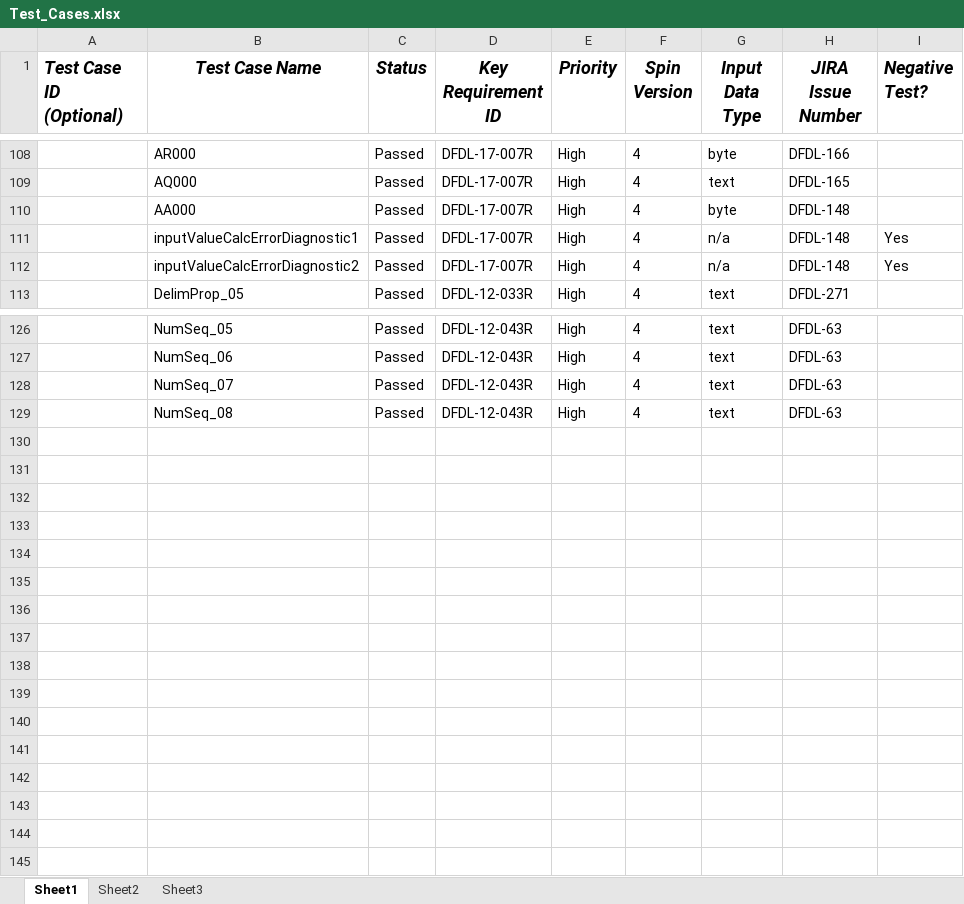
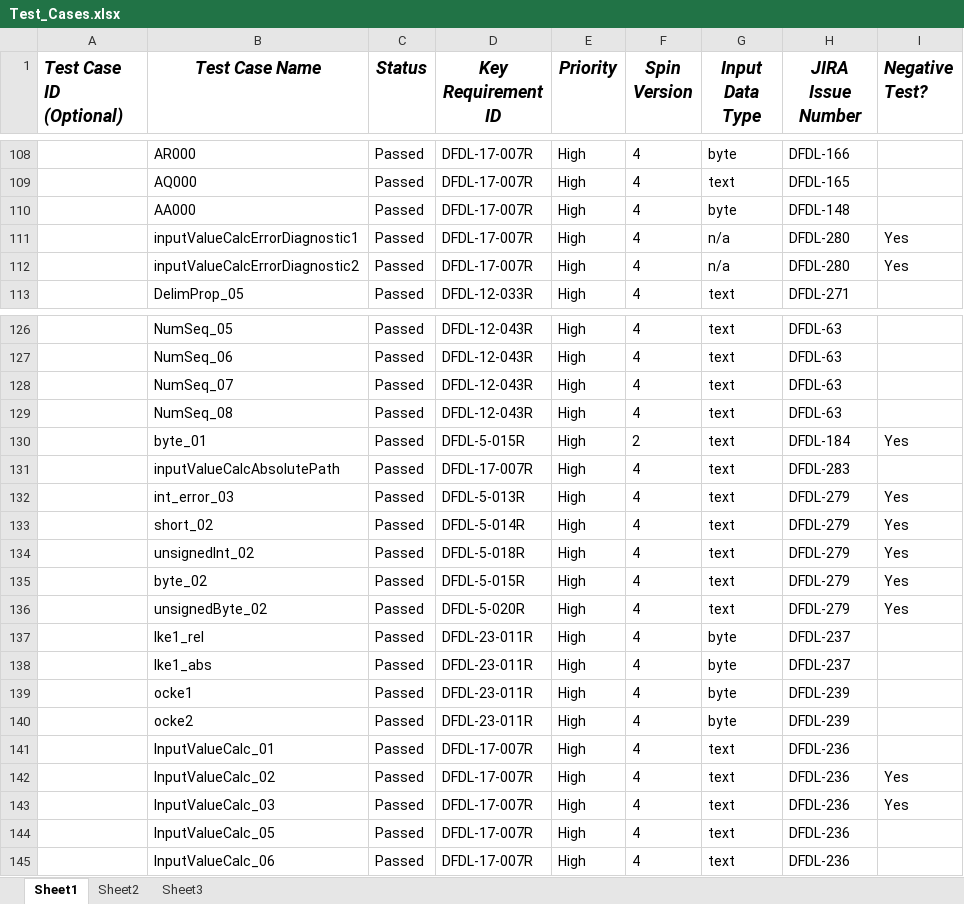
Before and after one commit to apache/daffodil, an Excel workbook: daffodil-core/doc/Test_Cases.xlsx, sheet Sheet1, drawn as a sheet; only a part is shown, gaps mark what is left out; values as stored, in another font and other column widths than the file's, no borders; the diff names each change by its address in the sheet, - before the commit and + after, or states it on an @@ line.

Commit message:
Updated spreadsheets with new tests.

```diff
--- a/daffodil-core/doc/Test_Cases.xlsx (sheet Sheet1)
+++ b/daffodil-core/doc/Test_Cases.xlsx (sheet Sheet1)
-H111:H112 (JIRA Issue Number): DFDL-148
+H111:H112 (JIRA Issue Number): DFDL-280
+row 130:  | byte_01 | Passed | DFDL-5-015R | High | 2 | text | DFDL-184 | Yes
+row 131:  | inputValueCalcAbsolutePath | Passed | DFDL-17-007R | High | 4 | text | DFDL-283
+row 132:  | int_error_03 | Passed | DFDL-5-013R | High | 4 | text | DFDL-279 | Yes
+row 133:  | short_02 | Passed | DFDL-5-014R | High | 4 | text | DFDL-279 | Yes
+row 134:  | unsignedInt_02 | Passed | DFDL-5-018R | High | 4 | text | DFDL-279 | Yes
+row 135:  | byte_02 | Passed | DFDL-5-015R | High | 4 | text | DFDL-279 | Yes
+row 136:  | unsignedByte_02 | Passed | DFDL-5-020R | High | 4 | text | DFDL-279 | Yes
+row 137:  | lke1_rel | Passed | DFDL-23-011R | High | 4 | byte | DFDL-237
+row 138:  | lke1_abs | Passed | DFDL-23-011R | High | 4 | byte | DFDL-237
+row 139:  | ocke1 | Passed | DFDL-23-011R | High | 4 | byte | DFDL-239
+row 140:  | ocke2 | Passed | DFDL-23-011R | High | 4 | byte | DFDL-239
+row 141:  | InputValueCalc_01 | Passed | DFDL-17-007R | High | 4 | text | DFDL-236
+row 142:  | InputValueCalc_02 | Passed | DFDL-17-007R | High | 4 | text | DFDL-236 | Yes
+row 143:  | InputValueCalc_03 | Passed | DFDL-17-007R | High | 4 | text | DFDL-236 | Yes
+row 144:  | InputValueCalc_05 | Passed | DFDL-17-007R | High | 4 | text | DFDL-236
+row 145:  | InputValueCalc_06 | Passed | DFDL-17-007R | High | 4 | text | DFDL-236
```
Also changed, not shown: daffodil-core/doc/DFDL-Reqs2.xlsx.
